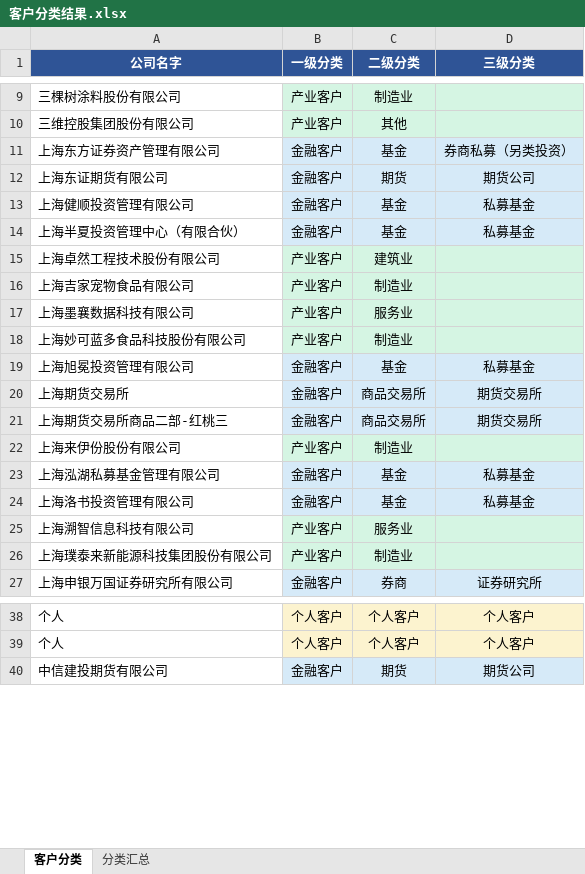
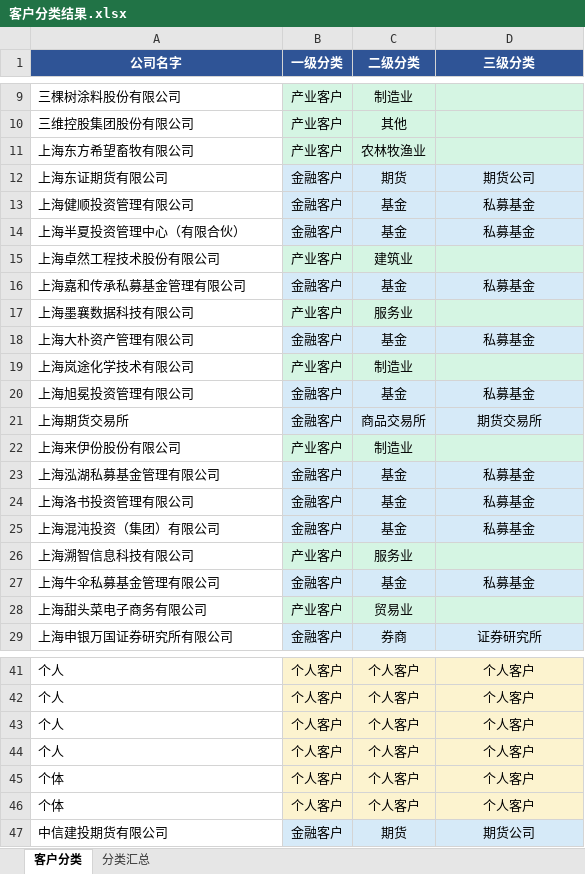
Before and after one commit to Leo123456789011/hello-world, an Excel workbook: 客户分类结果.xlsx, sheet 客户分类, drawn as a sheet; only a part is shown, gaps mark what is left out; values as stored, in another font and other column widths than the file's, no borders; removed rows and columns are numbered as before the commit, all else as after; the diff covers the shown part only; the diff names each change by its address in the sheet, - before the commit and + after, or states it on an @@ line.

```diff
--- a/客户分类结果.xlsx (sheet 客户分类)
+++ b/客户分类结果.xlsx (sheet 客户分类)
-row 11: 上海东方证券资产管理有限公司 | 金融客户 | 基金 | 券商私募（另类投资）
+row 11: 上海东方希望畜牧有限公司 | 产业客户 | 农林牧渔业
-row 16: 上海吉家宠物食品有限公司 | 产业客户 | 制造业
+row 16: 上海嘉和传承私募基金管理有限公司 | 金融客户 | 基金 | 私募基金
+row 18: 上海大朴资产管理有限公司 | 金融客户 | 基金 | 私募基金
-A19 (公司名字): 上海妙可蓝多食品科技股份有限公司
+A19 (公司名字): 上海岚途化学技术有限公司
-row 21: 上海期货交易所商品二部-红桃三 | 金融客户 | 商品交易所 | 期货交易所
+row 25: 上海混沌投资（集团）有限公司 | 金融客户 | 基金 | 私募基金
-row 26: 上海璞泰来新能源科技集团股份有限公司 | 产业客户 | 制造业
+row 27: 上海牛伞私募基金管理有限公司 | 金融客户 | 基金 | 私募基金
+row 28: 上海甜头菜电子商务有限公司 | 产业客户 | 贸易业
+row 43: 个人 | 个人客户 | 个人客户 | 个人客户
+row 44: 个人 | 个人客户 | 个人客户 | 个人客户
+row 45: 个体 | 个人客户 | 个人客户 | 个人客户
+row 46: 个体 | 个人客户 | 个人客户 | 个人客户
```
Also changed, not shown: 57 added rows, 34 removed rows and 3 edited cells elsewhere in this sheet, sheet 分类汇总, 5 other files.
